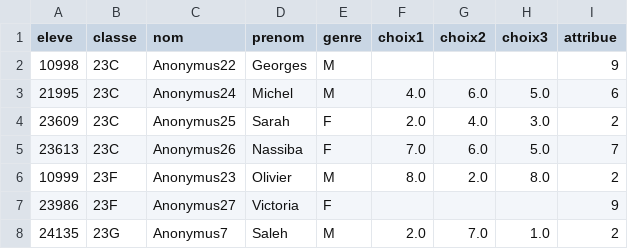
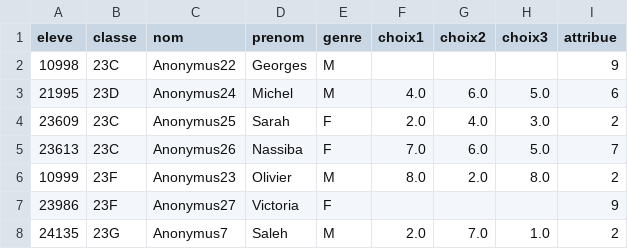
Before and after one commit to zerifah/AGESC, a CSV file: exemples/eleves_affectes.csv, drawn as a sheet; only a part is shown.

```diff
--- a/exemples/eleves_affectes.csv
+++ b/exemples/eleves_affectes.csv
@@ -2,3 +2,3 @@ eleve,classe,nom,prenom,genre,choix1,choix2,choix3,attribue
 10998,23C,Anonymus22,Georges,M,,,,9
-21995,23C,Anonymus24,Michel,M,4.0,6.0,5.0,6
+21995,23D,Anonymus24,Michel,M,4.0,6.0,5.0,6
 23609,23C,Anonymus25,Sarah,F,2.0,4.0,3.0,2
```
Also changed, not shown: exemples/eleves.csv, 3 other files.
